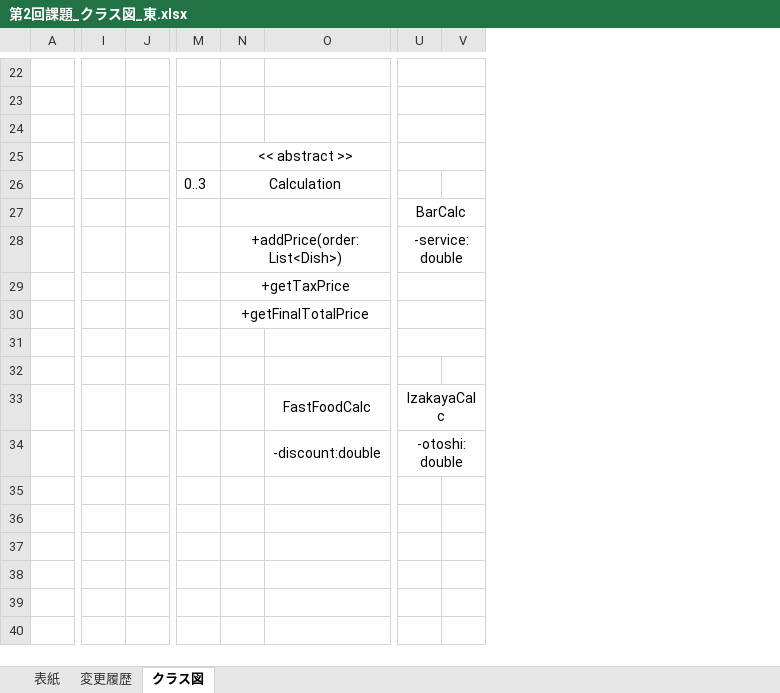
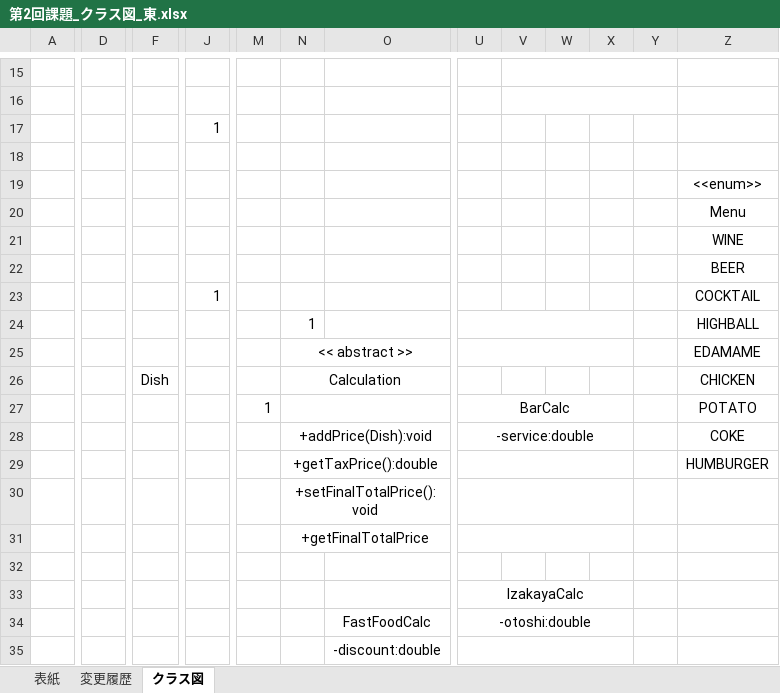
Before and after one commit to yurie-higashi/webjava_2, an Excel workbook: doc/第2回課題_クラス図_東.xlsx, sheet クラス図, drawn as a sheet; only a part is shown, gaps mark what is left out; values as stored, in another font and other column widths than the file's, no borders; charts and pictures not drawn; removed rows and columns are numbered as before the commit, all else as after; rows hold the shown columns only; the diff covers the shown part only; the diff names each change by its address in the sheet, - before the commit and + after, or states it on an @@ line.

```diff
--- a/doc/第2回課題_クラス図_東.xlsx (sheet クラス図)
+++ b/doc/第2回課題_クラス図_東.xlsx (sheet クラス図)
@@ column D unhidden, empty @@
+column F, row 26: Dish
-column J, empty
+column W, empty
+column X, empty
+column Y, empty
+column Z, rows 25-29: EDAMAME | CHICKEN | POTATO | COKE | HUMBURGER
-U22:V22 merged
+V15:Y15 merged
-U23:V23 merged
+V16:Y16 merged
-J17: (empty)
+J17: 1
-U24:V24 merged
+row 18: (empty)
+row 19:  |  |  |  |  |  |  |  |  |  |  |  | <<enum>>
+row 20:  |  |  |  |  |  |  |  |  |  |  |  | Menu
+row 21:  |  |  |  |  |  |  |  |  |  |  |  | WINE
+row 22:  |  |  |  |  |  |  |  |  |  |  |  | BEER
+row 23:  |  |  | 1 |  |  |  |  |  |  |  |  | COCKTAIL
+row 24:  |  |  |  |  | 1 |  |  |  |  |  |  | HIGHBALL
-M26: 0..3
+M26: (empty)
-M27: (empty)
+M27: 1
-N28: +addPrice(order:List<Dish>)
+N28: +addPrice(Dish):void
-N29: +getTaxPrice
+N29: +getTaxPrice():double
+row 30:  |  |  |  |  | +setFinalTotalPrice():void
-U31:V31 merged
-U33: (empty)
+U33: IzakayaCalc
+U33:X33 merged
-row 33:  |  |  |  |  | FastFoodCalc | IzakayaCalc
-O34: -discount:double
+O34: FastFoodCalc
+row 35:  |  |  |  |  |  | -discount:double
```
Also changed, not shown: 2 added rows, 9 removed rows, 2 edited cells, cell formats and merged cells elsewhere in this sheet, charts or pictures, 2 other files.
